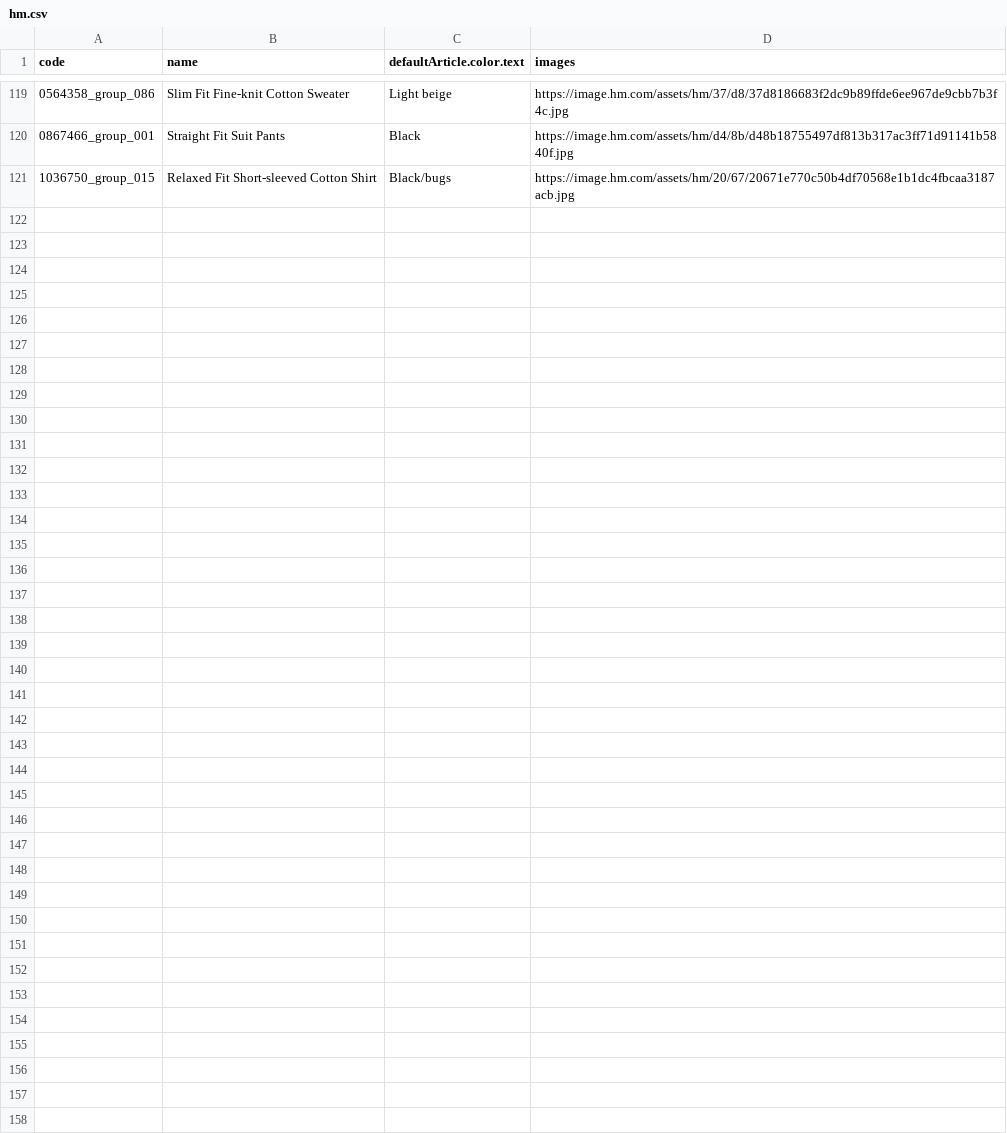
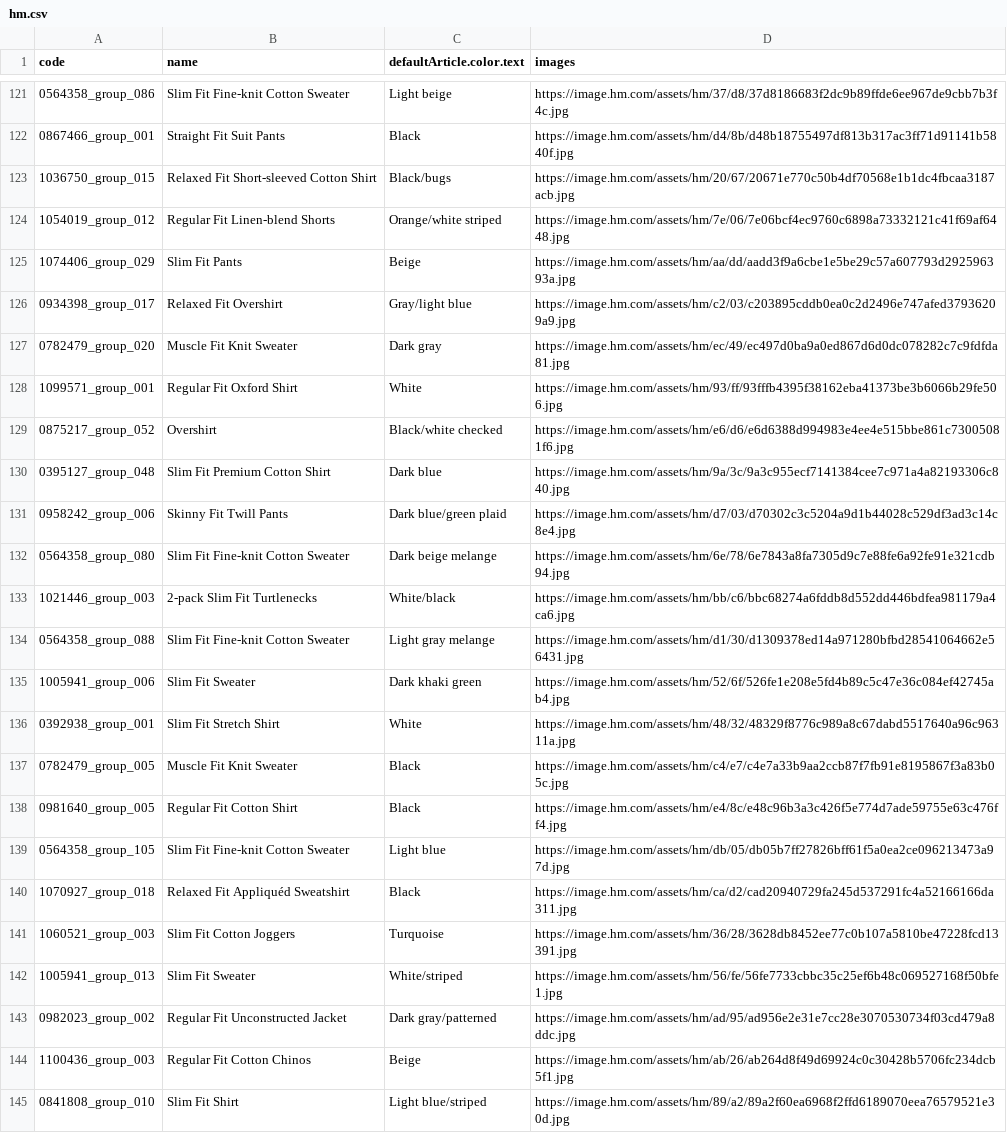
Before and after one commit to ChinaiArman/GarmentRecognitionAPI, a CSV file: server/data-source/data-files/hm.csv, drawn as a sheet; only a part is shown, gaps mark what is left out; the diff covers the shown part only; the diff names each change by its address in the sheet, - before the commit and + after, or states it on an @@ line.

Commit message:
Add more data to CSV files

```diff
--- a/server/data-source/data-files/hm.csv
+++ b/server/data-source/data-files/hm.csv
+row 124: 1054019_group_012 | Regular Fit Linen-blend Shorts | Orange/white striped | https://image.hm.com/assets/hm/7e/06/7e06bcf4ec9760c6898a73332121c41f69af6448.jpg
+row 125: 1074406_group_029 | Slim Fit Pants | Beige | https://image.hm.com/assets/hm/aa/dd/aadd3f9a6cbe1e5be29c57a607793d292596393a.jpg
+row 126: 0934398_group_017 | Relaxed Fit Overshirt | Gray/light blue | https://image.hm.com/assets/hm/c2/03/c203895cddb0ea0c2d2496e747afed37936209a9.jpg
+row 127: 0782479_group_020 | Muscle Fit Knit Sweater | Dark gray | https://image.hm.com/assets/hm/ec/49/ec497d0ba9a0ed867d6d0dc078282c7c9fdfda81.jpg
+row 128: 1099571_group_001 | Regular Fit Oxford Shirt | White | https://image.hm.com/assets/hm/93/ff/93fffb4395f38162eba41373be3b6066b29fe506.jpg
+row 129: 0875217_group_052 | Overshirt | Black/white checked | https://image.hm.com/assets/hm/e6/d6/e6d6388d994983e4ee4e515bbe861c73005081f6.jpg
+row 130: 0395127_group_048 | Slim Fit Premium Cotton Shirt | Dark blue | https://image.hm.com/assets/hm/9a/3c/9a3c955ecf7141384cee7c971a4a82193306c840.jpg
+row 131: 0958242_group_006 | Skinny Fit Twill Pants | Dark blue/green plaid | https://image.hm.com/assets/hm/d7/03/d70302c3c5204a9d1b44028c529df3ad3c14c8e4.jpg
+row 132: 0564358_group_080 | Slim Fit Fine-knit Cotton Sweater | Dark beige melange | https://image.hm.com/assets/hm/6e/78/6e7843a8fa7305d9c7e88fe6a92fe91e321cdb94.jpg
+row 133: 1021446_group_003 | 2-pack Slim Fit Turtlenecks | White/black | https://image.hm.com/assets/hm/bb/c6/bbc68274a6fddb8d552dd446bdfea981179a4ca6.jpg
+row 134: 0564358_group_088 | Slim Fit Fine-knit Cotton Sweater | Light gray melange | https://image.hm.com/assets/hm/d1/30/d1309378ed14a971280bfbd28541064662e56431.jpg
+row 135: 1005941_group_006 | Slim Fit Sweater | Dark khaki green | https://image.hm.com/assets/hm/52/6f/526fe1e208e5fd4b89c5c47e36c084ef42745ab4.jpg
+row 136: 0392938_group_001 | Slim Fit Stretch Shirt | White | https://image.hm.com/assets/hm/48/32/48329f8776c989a8c67dabd5517640a96c96311a.jpg
+row 137: 0782479_group_005 | Muscle Fit Knit Sweater | Black | https://image.hm.com/assets/hm/c4/e7/c4e7a33b9aa2ccb87f7fb91e8195867f3a83b05c.jpg
+row 138: 0981640_group_005 | Regular Fit Cotton Shirt | Black | https://image.hm.com/assets/hm/e4/8c/e48c96b3a3c426f5e774d7ade59755e63c476ff4.jpg
+row 139: 0564358_group_105 | Slim Fit Fine-knit Cotton Sweater | Light blue | https://image.hm.com/assets/hm/db/05/db05b7ff27826bff61f5a0ea2ce096213473a97d.jpg
+row 140: 1070927_group_018 | Relaxed Fit Appliquéd Sweatshirt | Black | https://image.hm.com/assets/hm/ca/d2/cad20940729fa245d537291fc4a52166166da311.jpg
+row 141: 1060521_group_003 | Slim Fit Cotton Joggers | Turquoise | https://image.hm.com/assets/hm/36/28/3628db8452ee77c0b107a5810be47228fcd13391.jpg
+row 142: 1005941_group_013 | Slim Fit Sweater | White/striped | https://image.hm.com/assets/hm/56/fe/56fe7733cbbc35c25ef6b48c069527168f50bfe1.jpg
+row 143: 0982023_group_002 | Regular Fit Unconstructed Jacket | Dark gray/patterned | https://image.hm.com/assets/hm/ad/95/ad956e2e31e7cc28e3070530734f03cd479a8ddc.jpg
+row 144: 1100436_group_003 | Regular Fit Cotton Chinos | Beige | https://image.hm.com/assets/hm/ab/26/ab264d8f49d69924c0c30428b5706fc234dcb5f1.jpg
+row 145: 0841808_group_010 | Slim Fit Shirt | Light blue/striped | https://image.hm.com/assets/hm/89/a2/89a2f60ea6968f2ffd6189070eea76579521e30d.jpg
```
Also changed, not shown: 4 added rows, 2 removed rows, 42 moved rows and 3 edited cells elsewhere in this file, 2 other files.
